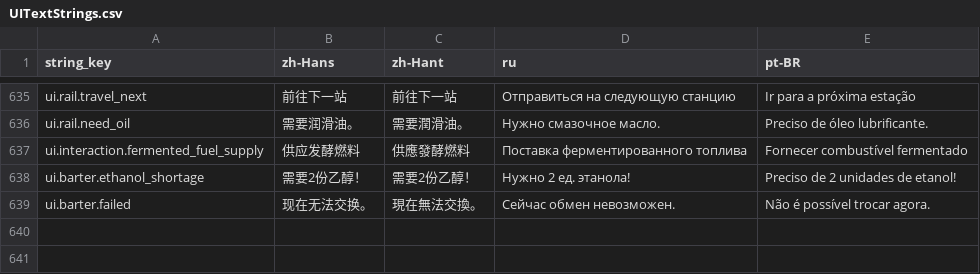
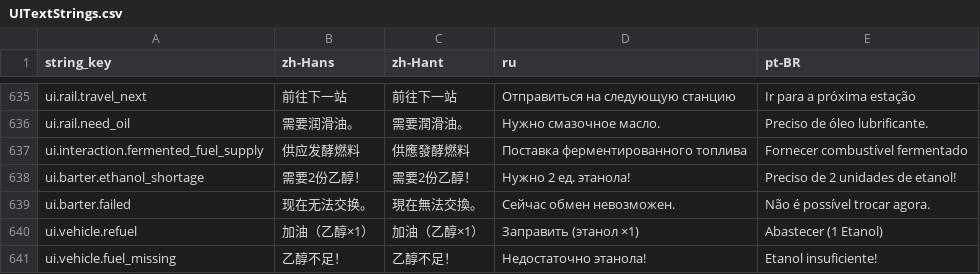
Before and after one commit to octopus7/extraction_shooter, a CSV file: TunaSweeper/Content/Data/Translations/UITextStrings.csv, drawn as a sheet; only a part is shown, gaps mark what is left out; the diff names each change by its address in the sheet, - before the commit and + after, or states it on an @@ line.

Commit message:
Implement ATV repair lifecycle and raid-session fuel

```diff
--- a/TunaSweeper/Content/Data/Translations/UITextStrings.csv
+++ b/TunaSweeper/Content/Data/Translations/UITextStrings.csv
+row 640: ui.vehicle.refuel | 加油（乙醇×1） | 加油（乙醇×1） | Заправить (этанол ×1) | Abastecer (1 Etanol)
+row 641: ui.vehicle.fuel_missing | 乙醇不足！ | 乙醇不足！ | Недостаточно этанола! | Etanol insuficiente!
```
Also changed, not shown: TunaSweeper/Content/Data/UITextStrings.csv, 31 other files.
